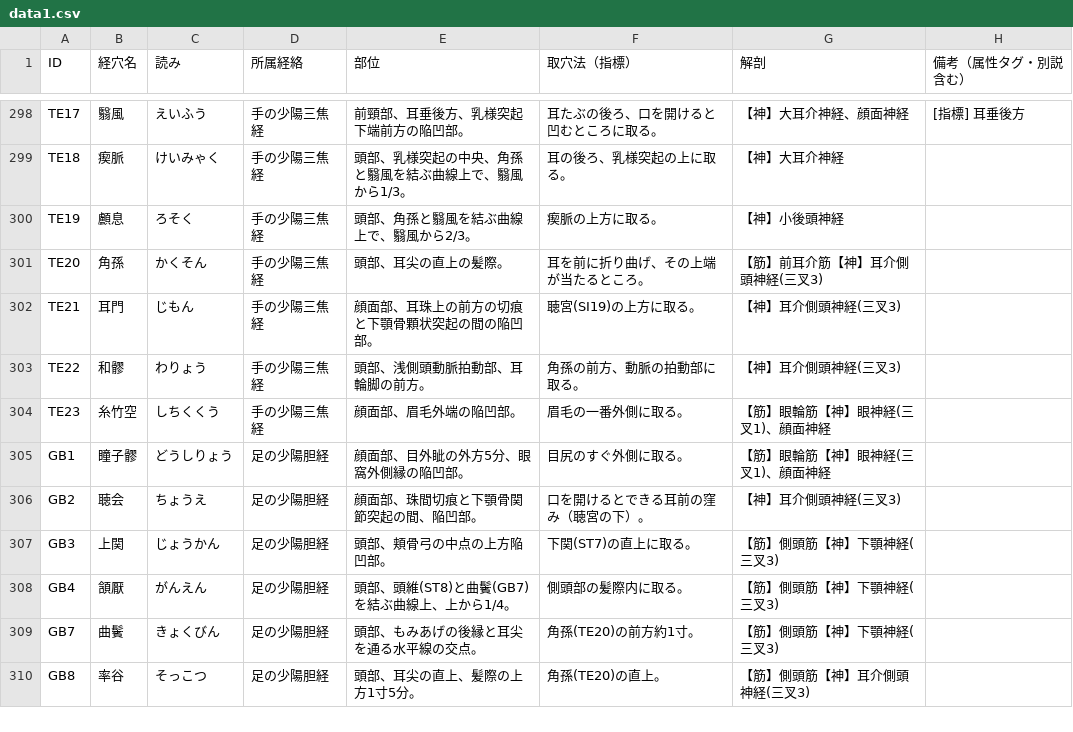
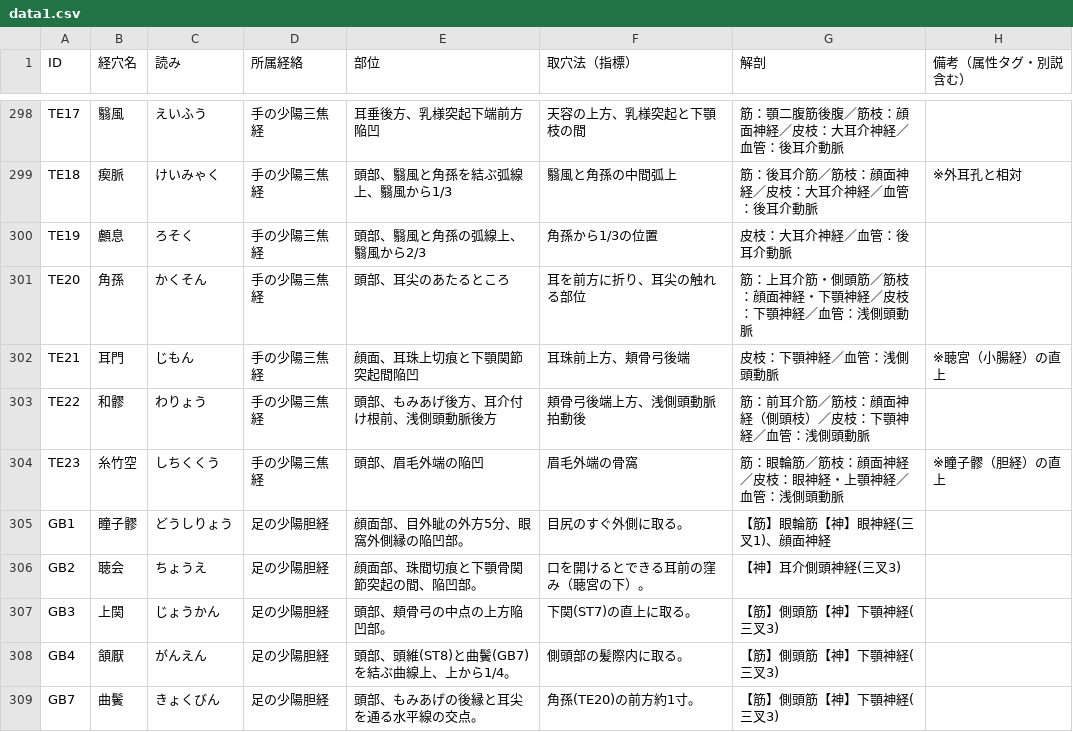
Before and after one commit to kaoman0079-ops/keiraku-master, a CSV file: data1.csv, drawn as a sheet; only a part is shown, gaps mark what is left out; the shorter side is filled out with more unchanged rows; the diff covers the shown part only; the diff names each change by its address in the sheet, - before the commit and + after, or states it on an @@ line.

```diff
--- a/data1.csv
+++ b/data1.csv
-E298 (部位): 前頸部、耳垂後方、乳様突起下端前方の陥凹部。
+E298 (部位): 耳垂後方、乳様突起下端前方陥凹
-F298 (取穴法（指標）): 耳たぶの後ろ、口を開けると凹むところに取る。
+F298 (取穴法（指標）): 天容の上方、乳様突起と下顎枝の間
-G298 (解剖): 【神】大耳介神経、顔面神経
+G298 (解剖): 筋：顎二腹筋後腹／筋枝：顔面神経／皮枝：大耳介神経／血管：後耳介動脈
-H298 (備考（属性タグ・別説含む）): [指標] 耳垂後方
+H298 (備考（属性タグ・別説含む）): (empty)
-E299 (部位): 頭部、乳様突起の中央、角孫と翳風を結ぶ曲線上で、翳風から1/3。
+E299 (部位): 頭部、翳風と角孫を結ぶ弧線上、翳風から1/3
-F299 (取穴法（指標）): 耳の後ろ、乳様突起の上に取る。
+F299 (取穴法（指標）): 翳風と角孫の中間弧上
-G299 (解剖): 【神】大耳介神経
+G299 (解剖): 筋：後耳介筋／筋枝：顔面神経／皮枝：大耳介神経／血管：後耳介動脈
-H299 (備考（属性タグ・別説含む）): (empty)
+H299 (備考（属性タグ・別説含む）): ※外耳孔と相対
-E300 (部位): 頭部、角孫と翳風を結ぶ曲線上で、翳風から2/3。
+E300 (部位): 頭部、翳風と角孫の弧線上、翳風から2/3
-F300 (取穴法（指標）): 瘈脈の上方に取る。
+F300 (取穴法（指標）): 角孫から1/3の位置
-G300 (解剖): 【神】小後頭神経
+G300 (解剖): 皮枝：大耳介神経／血管：後耳介動脈
-E301 (部位): 頭部、耳尖の直上の髪際。
+E301 (部位): 頭部、耳尖のあたるところ
-F301 (取穴法（指標）): 耳を前に折り曲げ、その上端が当たるところ。
+F301 (取穴法（指標）): 耳を前方に折り、耳尖の触れる部位
-G301 (解剖): 【筋】前耳介筋【神】耳介側頭神経(三叉3)
+G301 (解剖): 筋：上耳介筋・側頭筋／筋枝：顔面神経・下顎神経／皮枝：下顎神経／血管：浅側頭動脈
-E302 (部位): 顔面部、耳珠上の前方の切痕と下顎骨顆状突起の間の陥凹部。
+E302 (部位): 顔面、耳珠上切痕と下顎関節突起間陥凹
-F302 (取穴法（指標）): 聴宮(SI19)の上方に取る。
+F302 (取穴法（指標）): 耳珠前上方、頬骨弓後端
-G302 (解剖): 【神】耳介側頭神経(三叉3)
+G302 (解剖): 皮枝：下顎神経／血管：浅側頭動脈
-H302 (備考（属性タグ・別説含む）): (empty)
+H302 (備考（属性タグ・別説含む）): ※聴宮（小腸経）の直上
-E303 (部位): 頭部、浅側頭動脈拍動部、耳輪脚の前方。
+E303 (部位): 頭部、もみあげ後方、耳介付け根前、浅側頭動脈後方
-F303 (取穴法（指標）): 角孫の前方、動脈の拍動部に取る。
+F303 (取穴法（指標）): 頬骨弓後端上方、浅側頭動脈拍動後
-G303 (解剖): 【神】耳介側頭神経(三叉3)
+G303 (解剖): 筋：前耳介筋／筋枝：顔面神経（側頭枝）／皮枝：下顎神経／血管：浅側頭動脈
-E304 (部位): 顔面部、眉毛外端の陥凹部。
+E304 (部位): 頭部、眉毛外端の陥凹
-F304 (取穴法（指標）): 眉毛の一番外側に取る。
+F304 (取穴法（指標）): 眉毛外端の骨窩
-G304 (解剖): 【筋】眼輪筋【神】眼神経(三叉1)、顔面神経
+G304 (解剖): 筋：眼輪筋／筋枝：顔面神経／皮枝：眼神経・上顎神経／血管：浅側頭動脈
-H304 (備考（属性タグ・別説含む）): (empty)
+H304 (備考（属性タグ・別説含む）): ※瞳子髎（胆経）の直上
```
Also changed, not shown: 64 edited cells elsewhere in this file.
